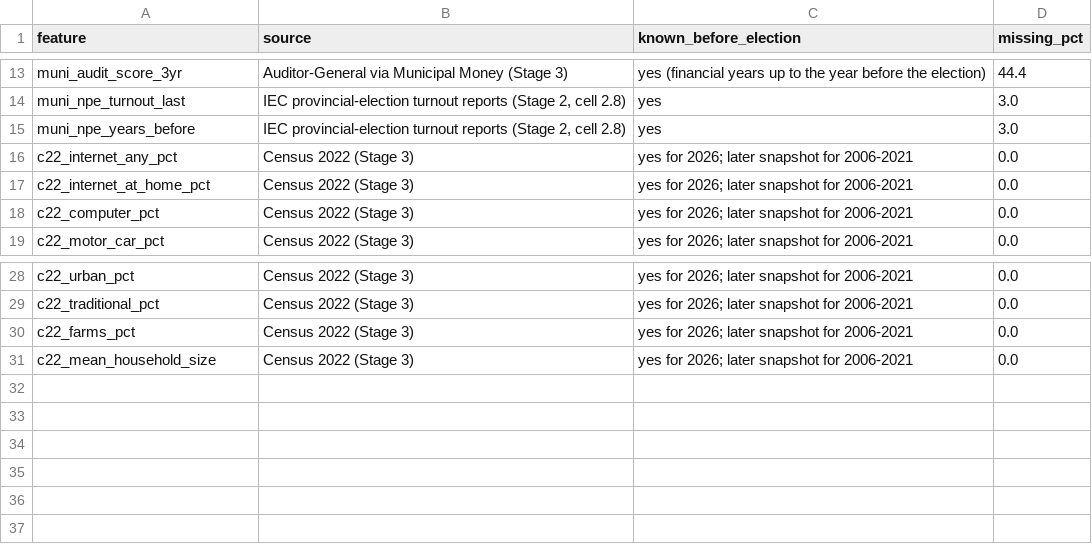
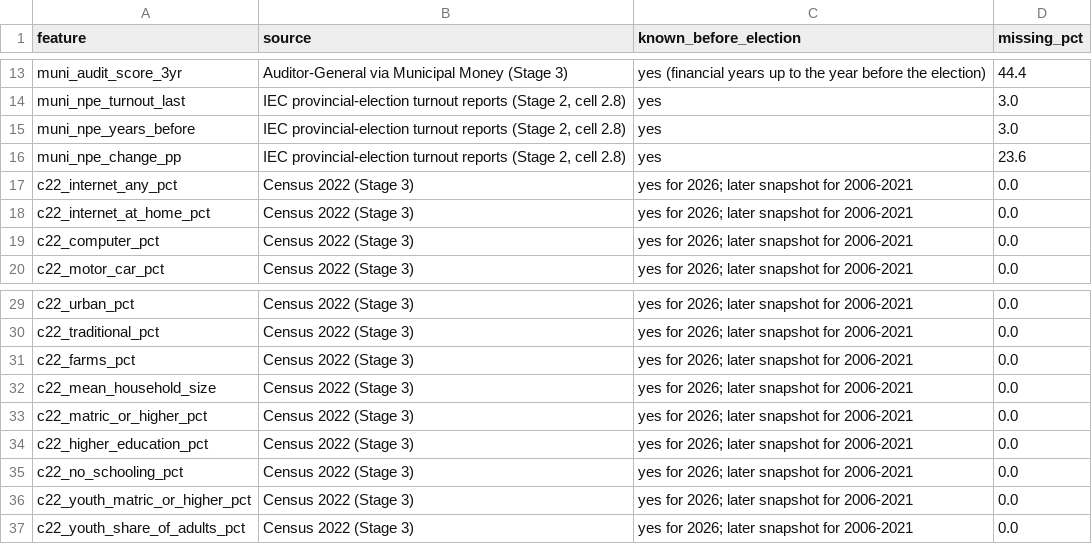
Before and after one commit to jaydenmanca/DIRISA_PROJECT, a CSV file: derived/feature_dictionary.csv, drawn as a sheet; only a part is shown, gaps mark what is left out.

```diff
--- a/derived/feature_dictionary.csv
+++ b/derived/feature_dictionary.csv
@@ -15,2 +15,3 @@ muni_npe_turnout_last,"IEC provincial-election turnout reports (Stage 2, cell 2.
 muni_npe_years_before,"IEC provincial-election turnout reports (Stage 2, cell 2.8)",yes,3.0
+muni_npe_change_pp,"IEC provincial-election turnout reports (Stage 2, cell 2.8)",yes,23.6
 c22_internet_any_pct,Census 2022 (Stage 3),yes for 2026; later snapshot for 2006-2021,0.0
@@ -31 +32,6 @@ c22_farms_pct,Census 2022 (Stage 3),yes for 2026; later snapshot for 2006-2021,0
 c22_mean_household_size,Census 2022 (Stage 3),yes for 2026; later snapshot for 2006-2021,0.0
+c22_matric_or_higher_pct,Census 2022 (Stage 3),yes for 2026; later snapshot for 2006-2021,0.0
+c22_higher_education_pct,Census 2022 (Stage 3),yes for 2026; later snapshot for 2006-2021,0.0
+c22_no_schooling_pct,Census 2022 (Stage 3),yes for 2026; later snapshot for 2006-2021,0.0
+c22_youth_matric_or_higher_pct,Census 2022 (Stage 3),yes for 2026; later snapshot for 2006-2021,0.0
+c22_youth_share_of_adults_pct,Census 2022 (Stage 3),yes for 2026; later snapshot for 2006-2021,0.0
```
Also changed, not shown: derived/census2022_municipality_indicators.csv, derived/features_municipality.csv, 17 other files.
